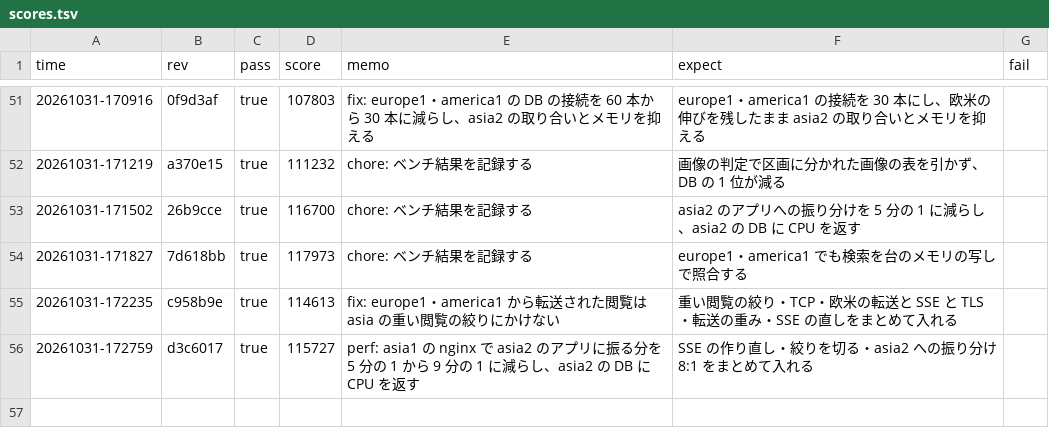
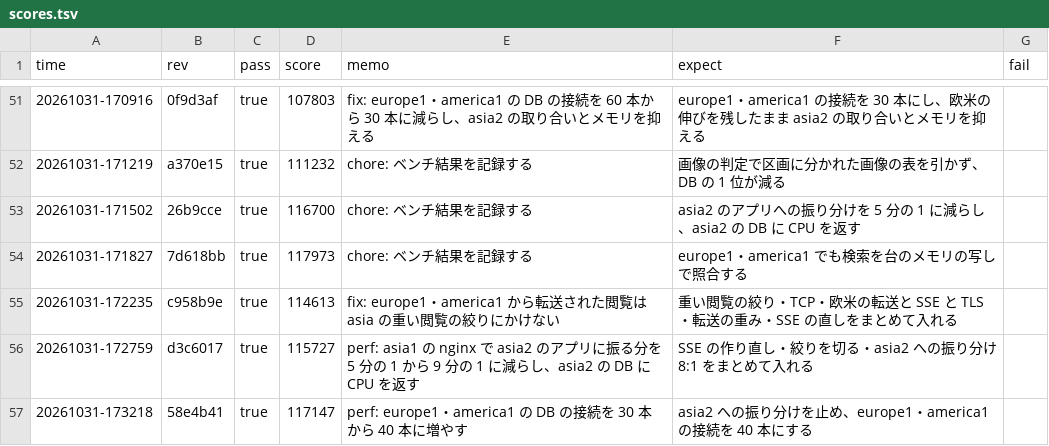
Before and after one commit to kmishima16/isucon2026, a TSV file: docs/scores.tsv, drawn as a sheet; only a part is shown, gaps mark what is left out; the diff names each change by its address in the sheet, - before the commit and + after, or states it on an @@ line.

Commit message:
chore: ベンチ結果を記録する

```diff
--- a/docs/scores.tsv
+++ b/docs/scores.tsv
+row 57: 20261031-173218 | 58e4b41 | true | 117147 | perf: europe1・america1 の DB の接続を 30 本から 40 本に増やす | asia2 への振り分けを止め、europe1・america1 の接続を 40 本にする
```
